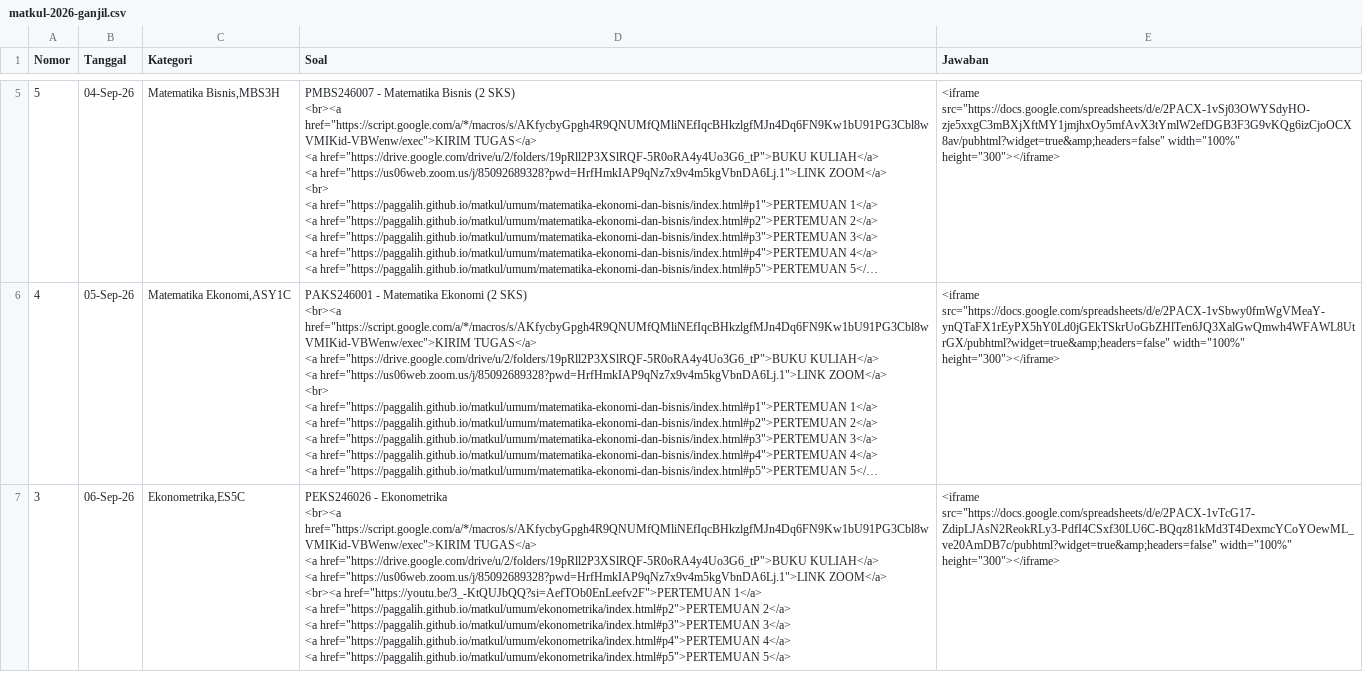
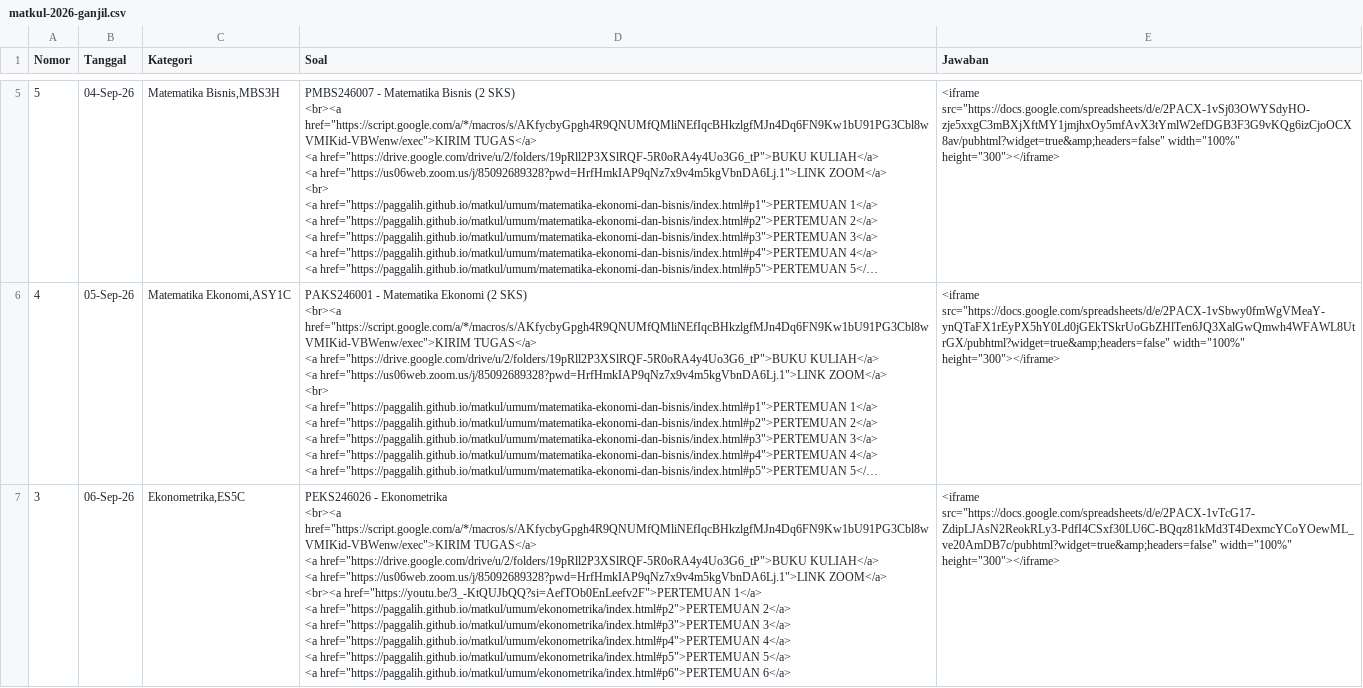
Before and after one commit to paggalih/paggalih.github.io, a CSV file: matkul/sem2026-01/matkul-2026-ganjil.csv, drawn as a sheet; only a part is shown, gaps mark what is left out; long unchanged cells end in …; ↵ is a line break in a cell; the diff covers the shown part only; the diff names each change by its address in the sheet, - before the commit and + after, or states it on an @@ line.

Commit message:
Update matkul-2026-ganjil.csv edit p6 ekonometrika

```diff
--- a/matkul/sem2026-01/matkul-2026-ganjil.csv
+++ b/matkul/sem2026-01/matkul-2026-ganjil.csv
-D7 (Soal): …href="https://paggalih.github.io/matkul/umum/ekonometrika/index.html#p5">PERTEMUAN 5</a>
+D7 (Soal): …href="https://paggalih.github.io/matkul/umum/ekonometrika/index.html#p5">PERTEMUAN 5</a> ↵ <a href="https://paggalih.github.io/matkul/umum/ekonometrika/index.html#p6">PERTEMUAN 6</a>
```
Also changed, not shown: 1 edited cell elsewhere in this file.
